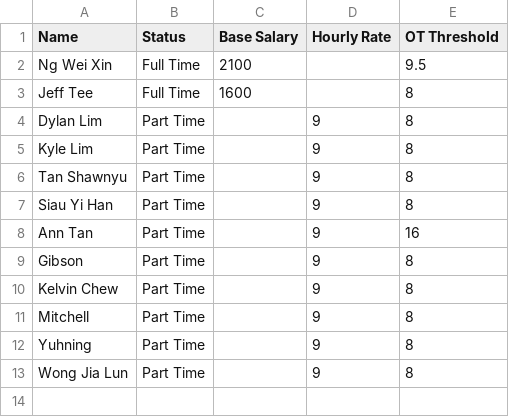
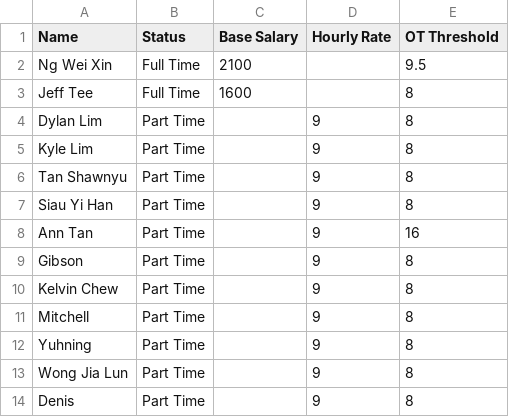
Before and after one commit to lynesslim/payroll-app, a CSV file: employees.csv, drawn as a sheet.

Commit message:
Merge remote changes into local branch

```diff
--- a/employees.csv
+++ b/employees.csv
@@ -13 +13,2 @@ Yuhning,Part Time,,9,8
 Wong Jia Lun,Part Time,,9,8
+Denis,Part Time,,9,8
```
